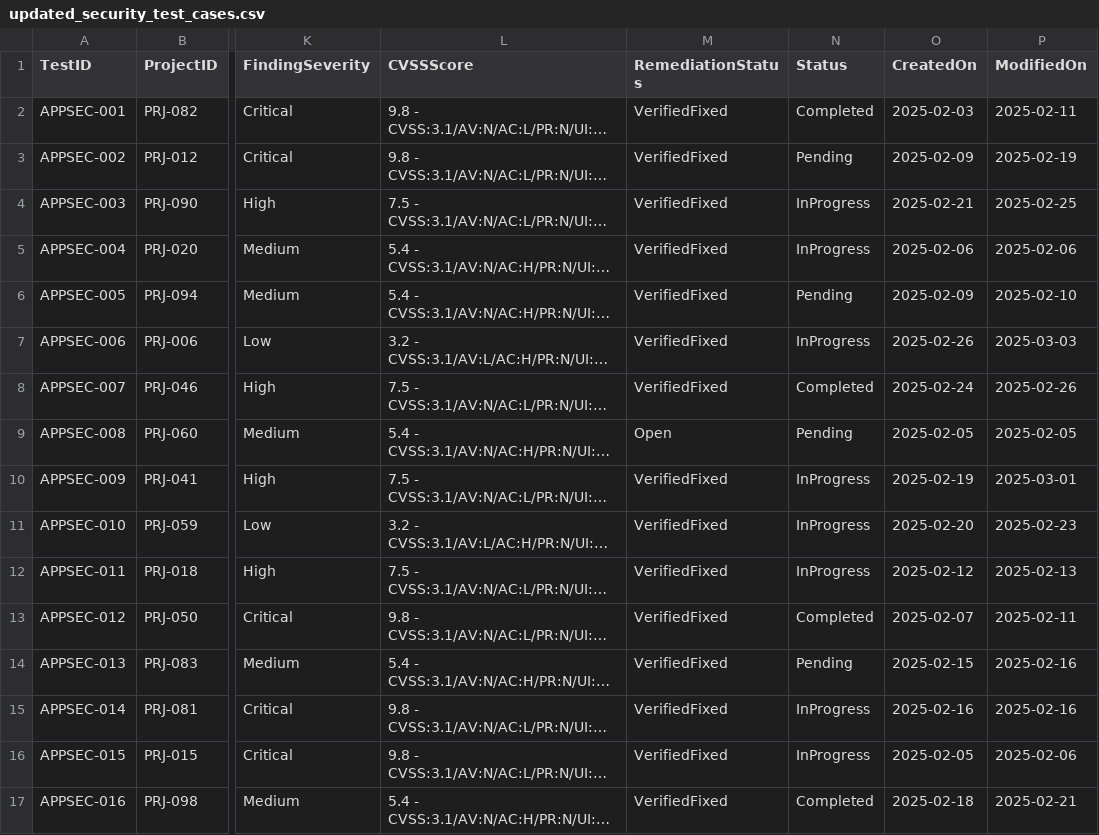
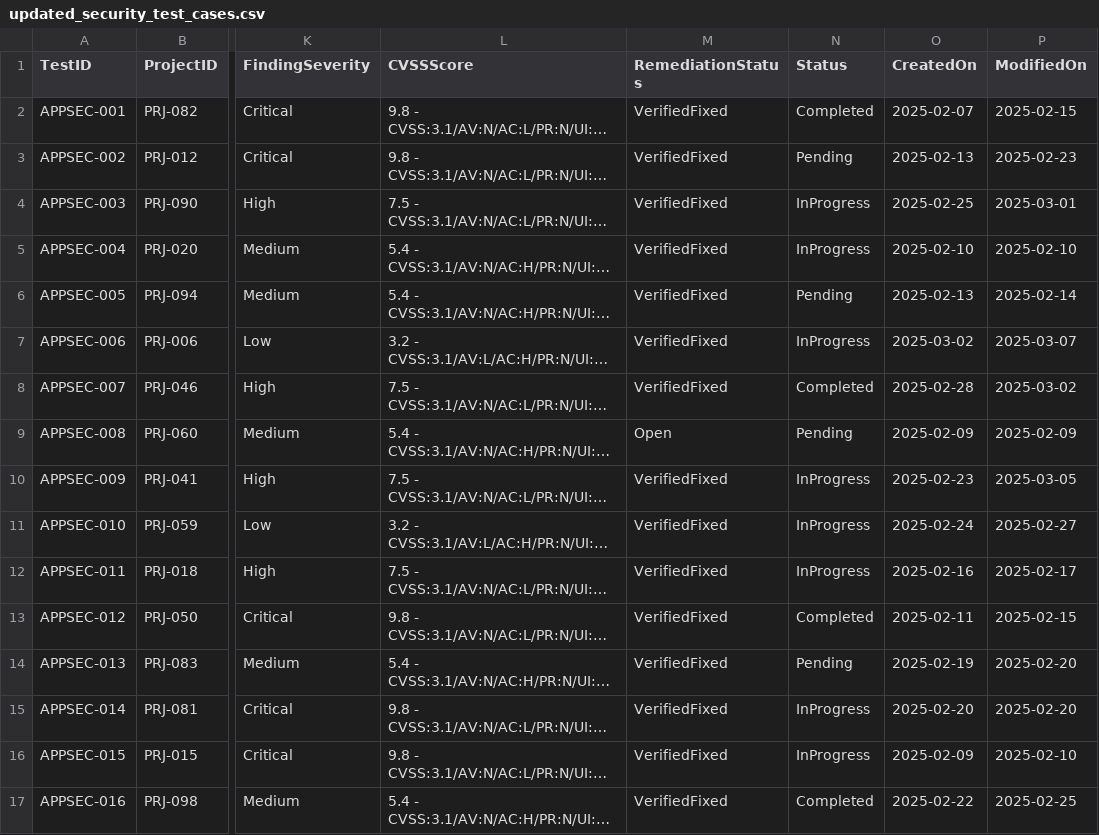
Before and after one commit to reinacjr/capstone, a CSV file: updated_security_test_cases.csv, drawn as a sheet; only a part is shown, gaps mark what is left out; long unchanged cells end in …; the diff covers the shown part only; the diff names each change by its address in the sheet, - before the commit and + after, or states it on an @@ line.

```diff
--- a/updated_security_test_cases.csv
+++ b/updated_security_test_cases.csv
-O2 (CreatedOn): 2025-02-03
+O2 (CreatedOn): 2025-02-07
-P2 (ModifiedOn): 2025-02-11
+P2 (ModifiedOn): 2025-02-15
-O3 (CreatedOn): 2025-02-09
+O3 (CreatedOn): 2025-02-13
-P3 (ModifiedOn): 2025-02-19
+P3 (ModifiedOn): 2025-02-23
-O4 (CreatedOn): 2025-02-21
+O4 (CreatedOn): 2025-02-25
-P4 (ModifiedOn): 2025-02-25
+P4 (ModifiedOn): 2025-03-01
-O5 (CreatedOn): 2025-02-06
+O5 (CreatedOn): 2025-02-10
-P5 (ModifiedOn): 2025-02-06
+P5 (ModifiedOn): 2025-02-10
-O6 (CreatedOn): 2025-02-09
+O6 (CreatedOn): 2025-02-13
-P6 (ModifiedOn): 2025-02-10
+P6 (ModifiedOn): 2025-02-14
-O7 (CreatedOn): 2025-02-26
+O7 (CreatedOn): 2025-03-02
-P7 (ModifiedOn): 2025-03-03
+P7 (ModifiedOn): 2025-03-07
-O8 (CreatedOn): 2025-02-24
+O8 (CreatedOn): 2025-02-28
-P8 (ModifiedOn): 2025-02-26
+P8 (ModifiedOn): 2025-03-02
-O9 (CreatedOn): 2025-02-05
+O9 (CreatedOn): 2025-02-09
-P9 (ModifiedOn): 2025-02-05
+P9 (ModifiedOn): 2025-02-09
-O10 (CreatedOn): 2025-02-19
+O10 (CreatedOn): 2025-02-23
-P10 (ModifiedOn): 2025-03-01
+P10 (ModifiedOn): 2025-03-05
-O11 (CreatedOn): 2025-02-20
+O11 (CreatedOn): 2025-02-24
-P11 (ModifiedOn): 2025-02-23
+P11 (ModifiedOn): 2025-02-27
-O12 (CreatedOn): 2025-02-12
+O12 (CreatedOn): 2025-02-16
-P12 (ModifiedOn): 2025-02-13
+P12 (ModifiedOn): 2025-02-17
-O13 (CreatedOn): 2025-02-07
+O13 (CreatedOn): 2025-02-11
-P13 (ModifiedOn): 2025-02-11
+P13 (ModifiedOn): 2025-02-15
-O14 (CreatedOn): 2025-02-15
+O14 (CreatedOn): 2025-02-19
-P14:P15 (ModifiedOn): 2025-02-16
+P14:P15 (ModifiedOn): 2025-02-20
-O15 (CreatedOn): 2025-02-16
+O15 (CreatedOn): 2025-02-20
-O16 (CreatedOn): 2025-02-05
+O16 (CreatedOn): 2025-02-09
-P16 (ModifiedOn): 2025-02-06
+P16 (ModifiedOn): 2025-02-10
-O17 (CreatedOn): 2025-02-18
+O17 (CreatedOn): 2025-02-22
-P17 (ModifiedOn): 2025-02-21
+P17 (ModifiedOn): 2025-02-25
```
Also changed, not shown: 168 edited cells elsewhere in this file, test_execution_logs.csv, 1 other file.
